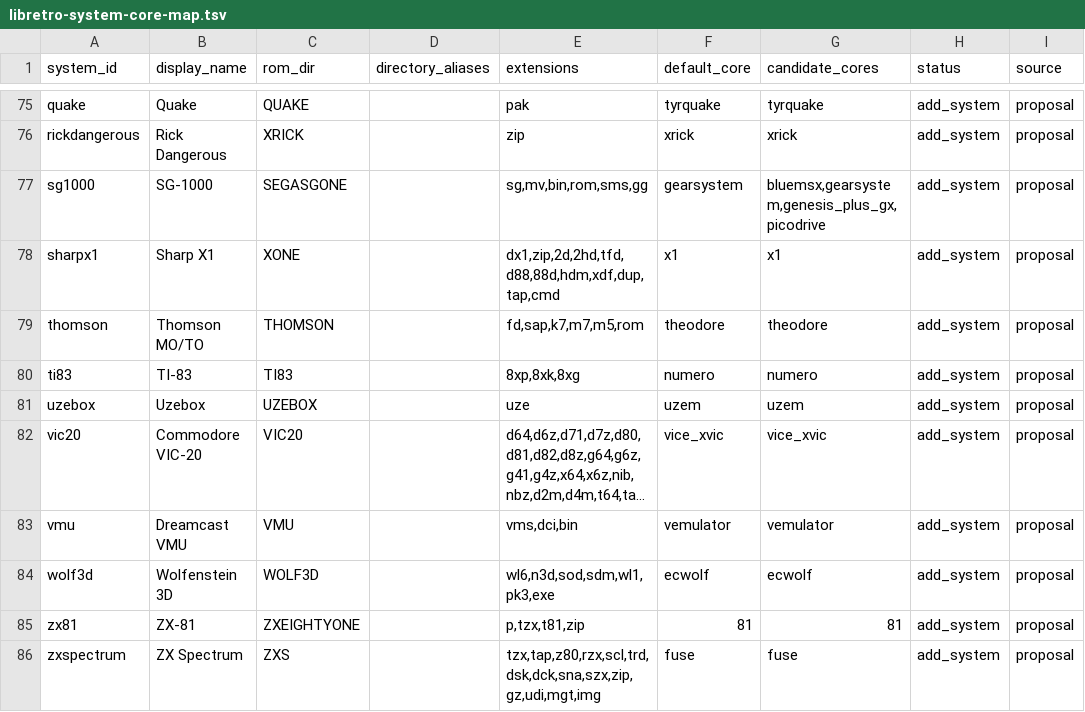
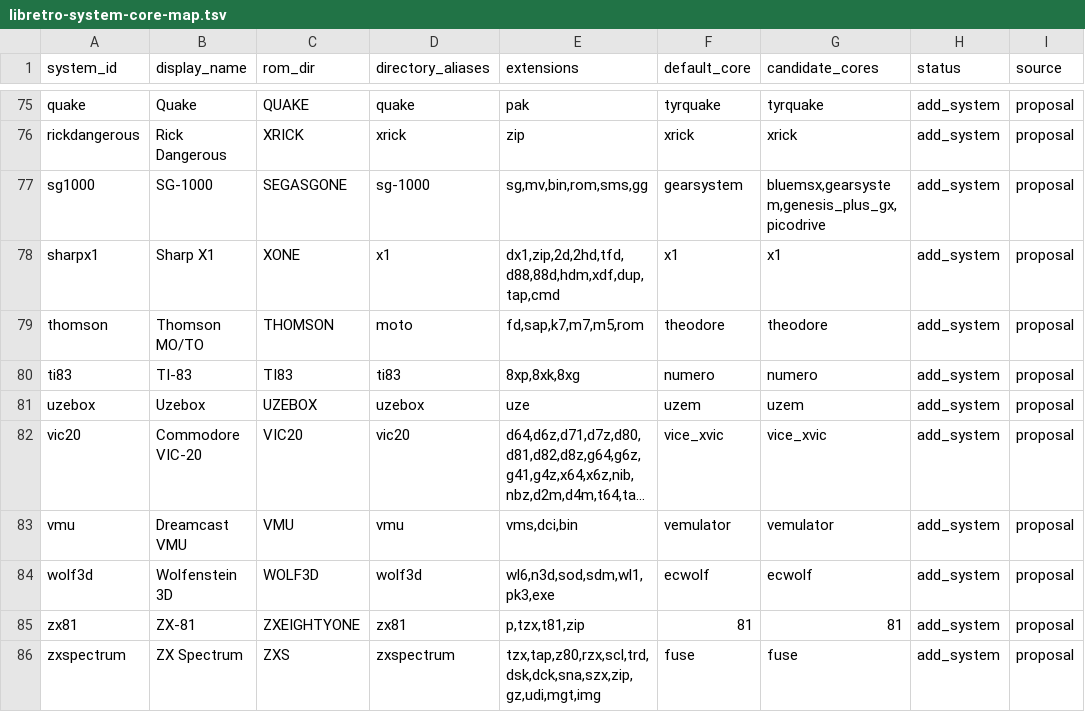
Before and after one commit to game-de-it/plumOS-A30, a TSV file: docs/libretro-system-core-map.tsv, drawn as a sheet; only a part is shown, gaps mark what is left out; long unchanged cells end in …; the diff covers the shown part only; the diff names each change by its address in the sheet, - before the commit and + after, or states it on an @@ line.

Commit message:
Add lowercase ROM directory aliases
Context:
Some newly added systems only had Miyoo/Onion uppercase ROM directory aliases, leaving ES-style lowercase folders undefined for users copying test ROMs.

Changed:
- Add ROCKNIX/ES-style or plumOS-chosen lowercase directory aliases for the remaining add_system/contentless systems.
- Fill the directory_aliases column in the libretro system/core map.

Verified:
- Validated systems.json with python3 -m json.tool.
- Created the corresponding /mnt/SDCARD/Roms directories on A30 and confirmed no missing lowercase/chosen aliases.
- Built and deployed frontend, restarted FE, and confirmed fb0_owner_count=1.
- git diff --check.

```diff
--- a/docs/libretro-system-core-map.tsv
+++ b/docs/libretro-system-core-map.tsv
-D75 (directory_aliases): (empty)
+D75 (directory_aliases): quake
-D76 (directory_aliases): (empty)
+D76 (directory_aliases): xrick
-D77 (directory_aliases): (empty)
+D77 (directory_aliases): sg-1000
-D78 (directory_aliases): (empty)
+D78 (directory_aliases): x1
-D79 (directory_aliases): (empty)
+D79 (directory_aliases): moto
-D80 (directory_aliases): (empty)
+D80 (directory_aliases): ti83
-D81 (directory_aliases): (empty)
+D81 (directory_aliases): uzebox
-D82 (directory_aliases): (empty)
+D82 (directory_aliases): vic20
-D83 (directory_aliases): (empty)
+D83 (directory_aliases): vmu
-D84 (directory_aliases): (empty)
+D84 (directory_aliases): wolf3d
-D85 (directory_aliases): (empty)
+D85 (directory_aliases): zx81
-D86 (directory_aliases): (empty)
+D86 (directory_aliases): zxspectrum
```
Also changed, not shown: 27 edited cells elsewhere in this file, 1 other file.
